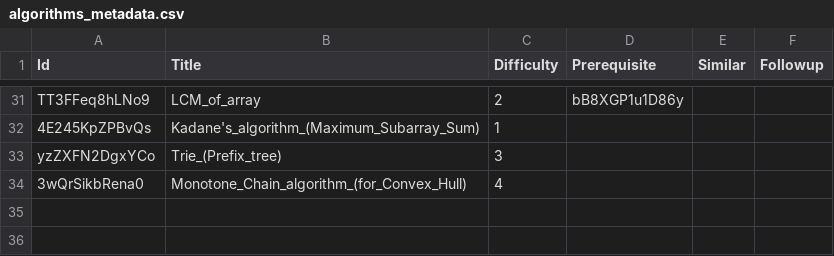
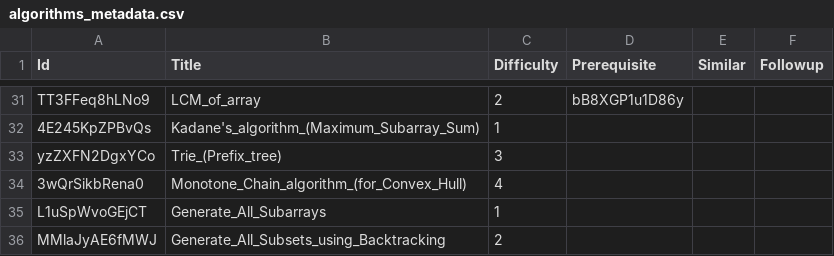
Before and after one commit to shivanshsanoria1/LeetcodeSolutions, a CSV file: algorithms/metadata/algorithms_metadata.csv, drawn as a sheet; only a part is shown, gaps mark what is left out.

```diff
--- a/algorithms/metadata/algorithms_metadata.csv
+++ b/algorithms/metadata/algorithms_metadata.csv
@@ -34 +34,3 @@ yzZXFN2DgxYCo,Trie_(Prefix_tree),3,,,
 3wQrSikbRena0,Monotone_Chain_algorithm_(for_Convex_Hull),4,,,
+L1uSpWvoGEjCT,Generate_All_Subarrays,1,,,
+MMlaJyAE6fMWJ,Generate_All_Subsets_using_Backtracking,2,,,
```
Also changed, not shown: stats/generated/solution_stats [2024-10-18T09-24-35-295Z].csv, 5 other files.
